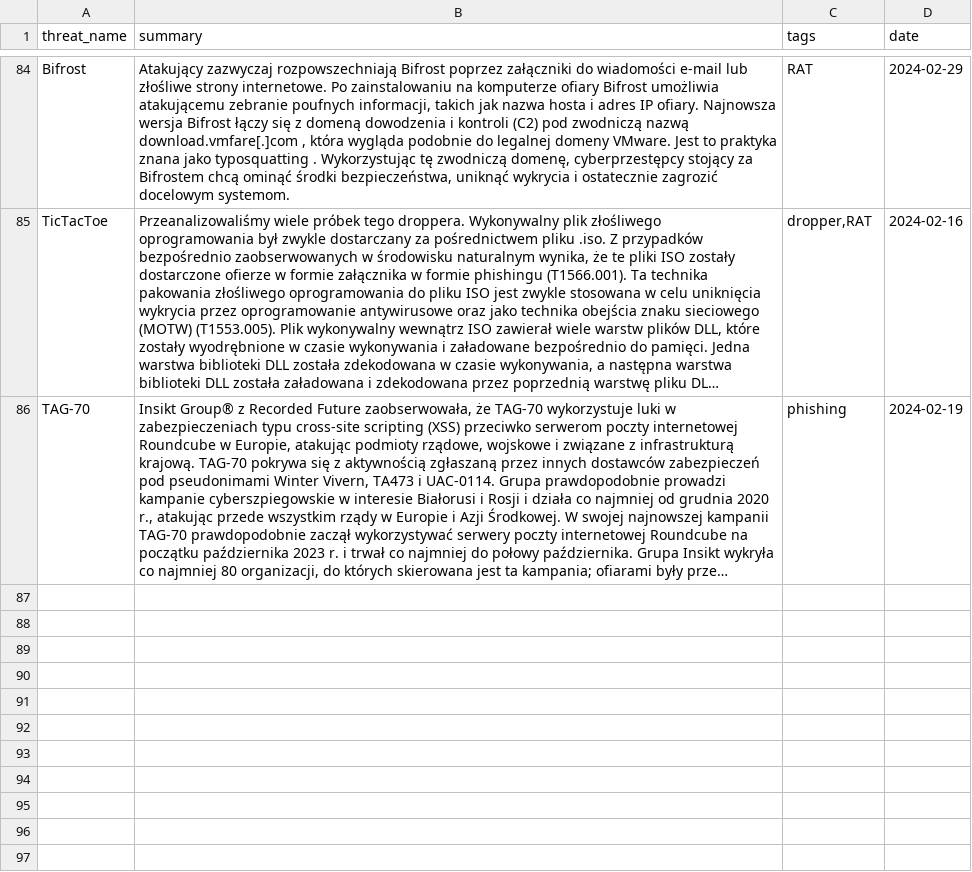
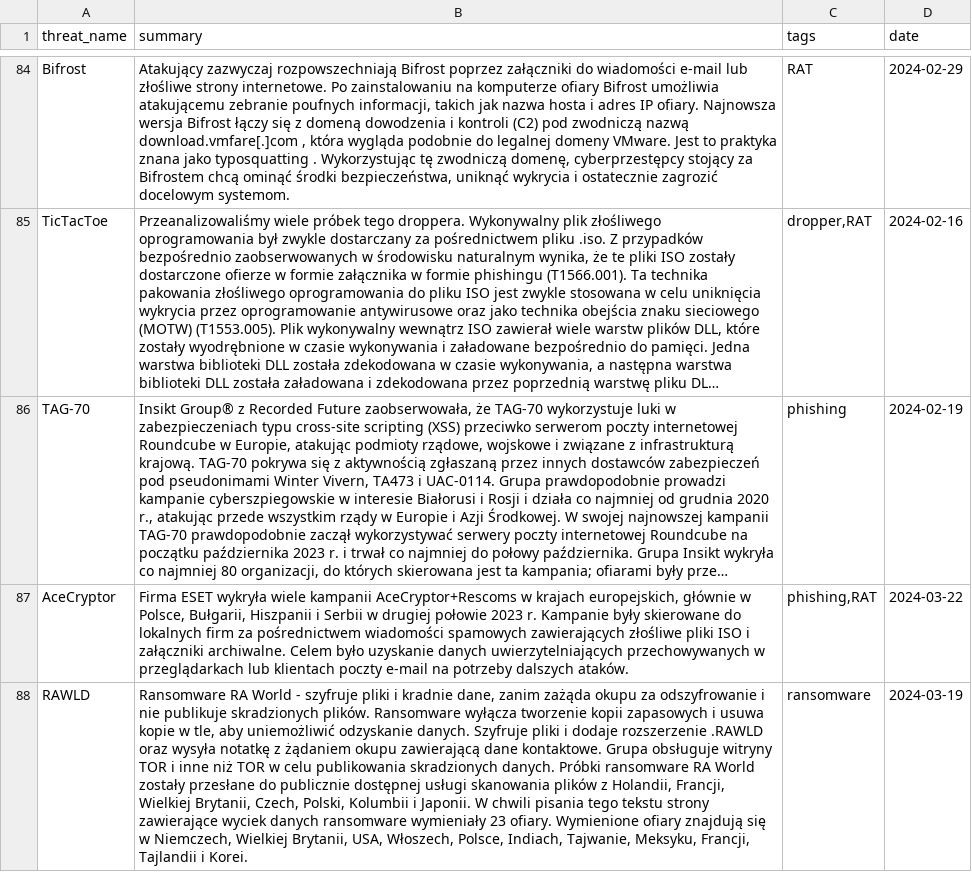
Before and after one commit to kfidur/Tedteam-security, a CSV file: tedteam-threats.csv, drawn as a sheet; only a part is shown, gaps mark what is left out; long unchanged cells end in …; the diff names each change by its address in the sheet, - before the commit and + after, or states it on an @@ line.

```diff
--- a/tedteam-threats.csv
+++ b/tedteam-threats.csv
+row 87: AceCryptor | Firma ESET wykryła wiele kampanii AceCryptor+Rescoms w krajach europejskich, głównie w Polsce, Bułgarii, Hiszpanii i Serbii w drugiej połowie 2023 r. Kampanie były skierowane do lokalnych firm za pośrednictwem wiadomości spamowych zawierających złośliwe pliki ISO i załączniki archiwalne. Celem było uzyskanie danych uwierzytelniających przechowywanych w przeglądarkach lub klientach poczty e-mail na potrzeby dalszych ataków. | phishing,RAT | 2024-03-22
+row 88: RAWLD | Ransomware RA World - szyfruje pliki i kradnie dane, zanim zażąda okupu za odszyfrowanie i nie publikuje skradzionych plików. Ransomware wyłącza tworzenie kopii zapasowych i usuwa kopie w tle, aby uniemożliwić odzyskanie danych. Szyfruje pliki i dodaje rozszerzenie .RAWLD oraz wysyła notatkę z żądaniem okupu zawierającą dane kontaktowe. Grupa obsługuje witryny TOR i inne niż TOR w celu publikowania skradzionych danych. Próbki ransomware RA World zostały przesłane do publicznie dostępnej usługi skanowania plików z Holandii, Francji, Wielkiej Brytanii, Czech, Polski, Kolumbii i Japonii. W chwili pisania tego tekstu strony zawierające wyciek danych ransomware wymieniały 23 ofiary. Wymienione ofiary znajdują się w Niemczech, Wielkiej Brytanii, USA, Włoszech, Polsce, Indiach, Tajwanie, Meksyku, Francji, Tajlandii i Korei. | ransomware | 2024-03-19
```
Also changed, not shown: tedteam-hash-iocs.csv.
